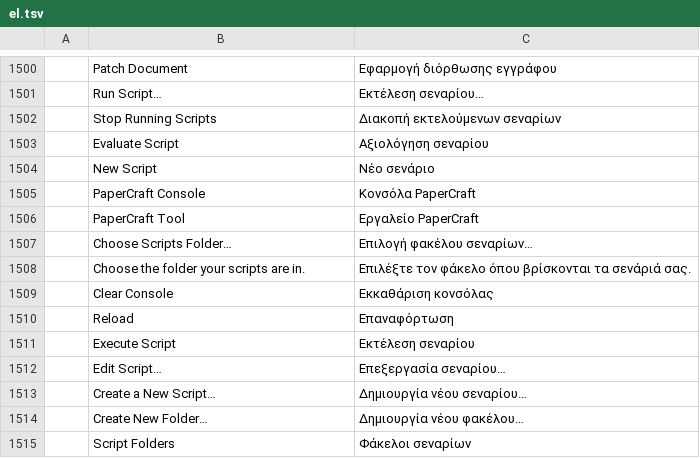
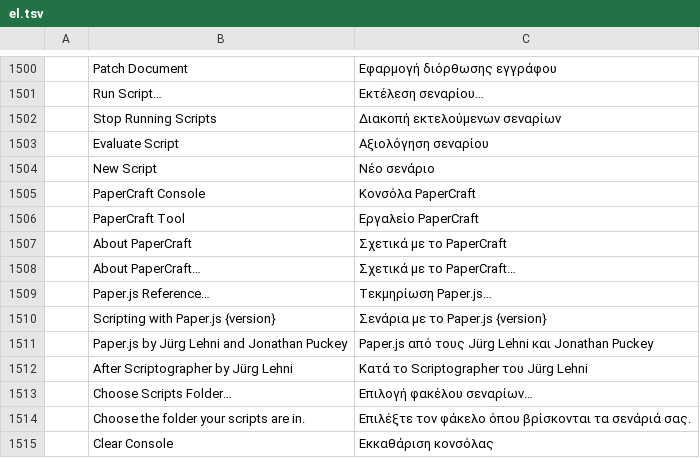
Before and after one commit to lehni/scriptographer-vectorcraft, a TSV file: crates/ui-egui/src/i18n/el.tsv, drawn as a sheet; only a part is shown, gaps mark what is left out; the shorter side is filled out with more unchanged rows; the diff names each change by its address in the sheet, - before the commit and + after, or states it on an @@ line.

```diff
--- a/crates/ui-egui/src/i18n/el.tsv
+++ b/crates/ui-egui/src/i18n/el.tsv
+row 1507:  | About PaperCraft | Σχετικά με το PaperCraft
+row 1508:  | About PaperCraft… | Σχετικά με το PaperCraft…
+row 1509:  | Paper.js Reference… | Τεκμηρίωση Paper.js…
+row 1510:  | Scripting with Paper.js {version} | Σενάρια με το Paper.js {version}
+row 1511:  | Paper.js by Jürg Lehni and Jonathan Puckey | Paper.js από τους Jürg Lehni και Jonathan Puckey
+row 1512:  | After Scriptographer by Jürg Lehni | Κατά το Scriptographer του Jürg Lehni
```
Also changed, not shown: crates/ui-egui/src/i18n/bg.tsv, crates/ui-egui/src/i18n/ja.tsv, 33 other files.
